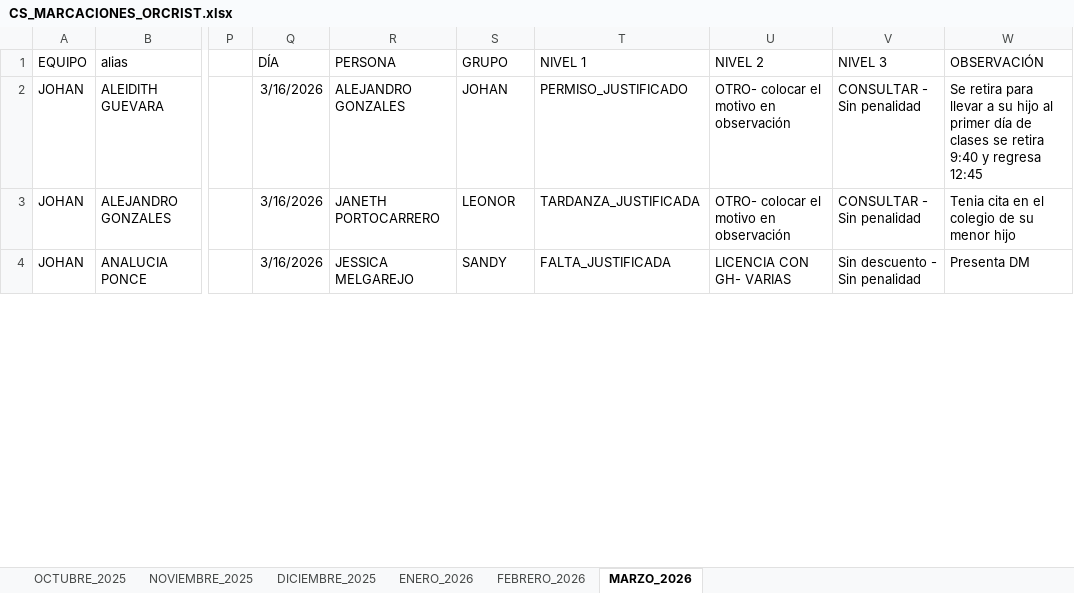
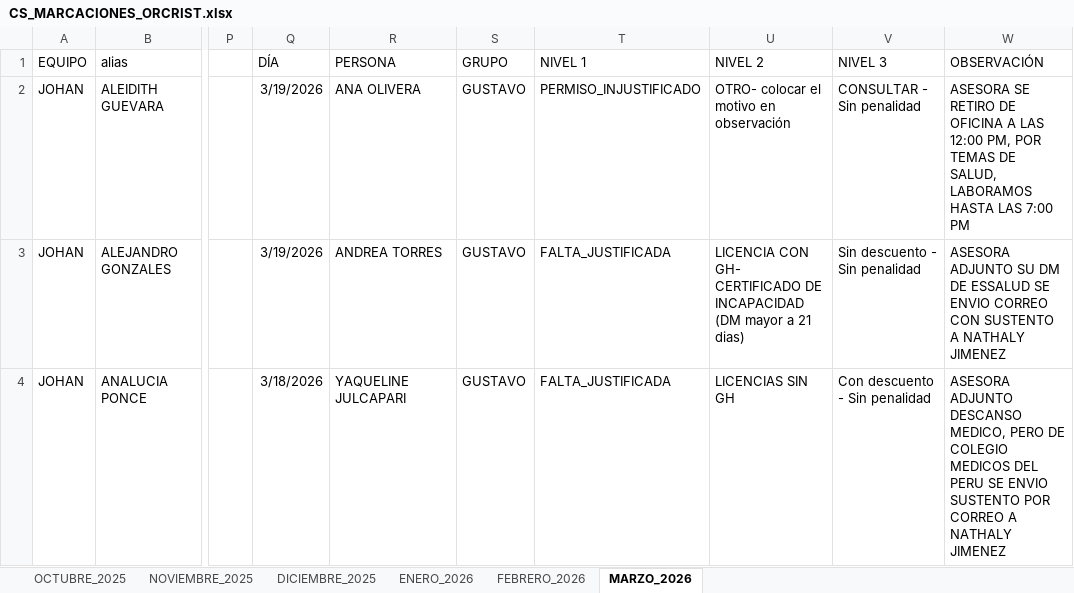
Before and after one commit to jvasquez98/Ranking, an Excel workbook: CS_MARCACIONES_ORCRIST.xlsx, sheet MARZO_2026, drawn as a sheet; only a part is shown, gaps mark what is left out; values as stored, in another font and other column widths than the file's, no borders; conditional formats and table styles not drawn; the diff covers the shown part only; the diff names each change by its address in the sheet, - before the commit and + after, or states it on an @@ line.

```diff
--- a/CS_MARCACIONES_ORCRIST.xlsx (sheet MARZO_2026)
+++ b/CS_MARCACIONES_ORCRIST.xlsx (sheet MARZO_2026)
-Q2:Q3 (DÍA): 3/16/2026
+Q2:Q3 (DÍA): 3/19/2026
-R2 (PERSONA): ALEJANDRO GONZALES
+R2 (PERSONA): ANA OLIVERA
-S2 (GRUPO): JOHAN
+S2 (GRUPO): GUSTAVO
-T2 (NIVEL 1): PERMISO_JUSTIFICADO
+T2 (NIVEL 1): PERMISO_INJUSTIFICADO
-W2 (OBSERVACIÓN): Se retira para llevar a su hijo al primer día de clases se retira 9:40 y regresa 12:45
+W2 (OBSERVACIÓN): ASESORA SE RETIRO DE OFICINA A LAS 12:00 PM, POR TEMAS DE SALUD, LABORAMOS HASTA LAS 7:00 PM
-R3 (PERSONA): JANETH PORTOCARRERO
+R3 (PERSONA): ANDREA TORRES
-S3 (GRUPO): LEONOR
+S3 (GRUPO): GUSTAVO
-T3 (NIVEL 1): TARDANZA_JUSTIFICADA
+T3 (NIVEL 1): FALTA_JUSTIFICADA
-U3 (NIVEL 2): OTRO- colocar el motivo en observación
+U3 (NIVEL 2): LICENCIA CON GH- CERTIFICADO DE INCAPACIDAD (DM mayor a 21 dias)
-V3 (NIVEL 3): CONSULTAR - Sin penalidad
+V3 (NIVEL 3): Sin descuento - Sin penalidad
-W3 (OBSERVACIÓN): Tenia cita en el colegio de su menor hijo
+W3 (OBSERVACIÓN): ASESORA ADJUNTO SU DM DE ESSALUD SE ENVIO CORREO CON SUSTENTO A NATHALY JIMENEZ
-Q4 (DÍA): 3/16/2026
+Q4 (DÍA): 3/18/2026
-R4 (PERSONA): JESSICA MELGAREJO
+R4 (PERSONA): YAQUELINE JULCAPARI
-S4 (GRUPO): SANDY
+S4 (GRUPO): GUSTAVO
-U4 (NIVEL 2): LICENCIA CON GH- VARIAS
+U4 (NIVEL 2): LICENCIAS SIN GH
-V4 (NIVEL 3): Sin descuento - Sin penalidad
+V4 (NIVEL 3): Con descuento - Sin penalidad
-W4 (OBSERVACIÓN): Presenta DM
+W4 (OBSERVACIÓN): ASESORA ADJUNTO DESCANSO MEDICO, PERO DE COLEGIO MEDICOS DEL PERU SE ENVIO SUSTENTO POR CORREO A NATHALY JIMENEZ
```
Also changed, not shown: 2 added rows and 157 edited cells elsewhere in this sheet, 2 other files.
